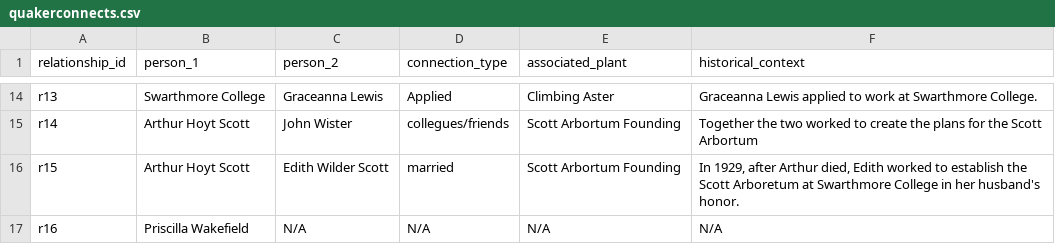
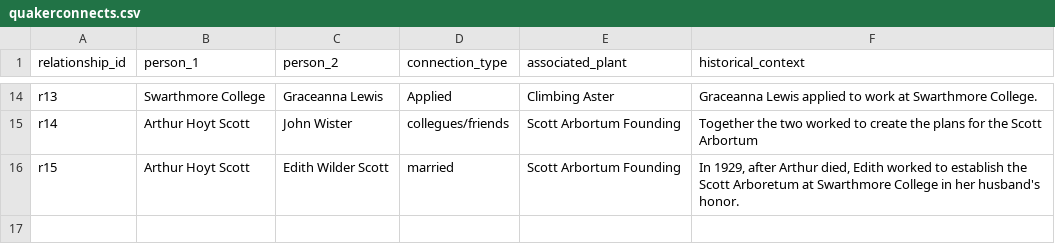
Before and after one commit to swat-ds/Quaker-Walking-Tour, a CSV file: _data/quakerconnects.csv, drawn as a sheet; only a part is shown, gaps mark what is left out; the diff names each change by its address in the sheet, - before the commit and + after, or states it on an @@ line.

```diff
--- a/_data/quakerconnects.csv
+++ b/_data/quakerconnects.csv
-row 17: r16 | Priscilla Wakefield | N/A | N/A | N/A | N/A
```
Also changed, not shown: 7 other files.
